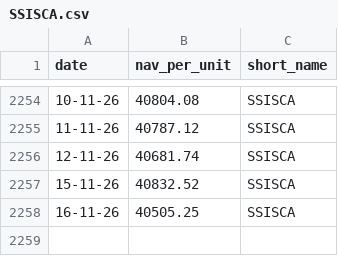
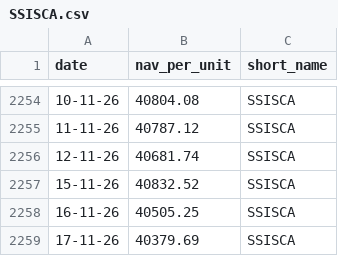
Before and after one commit to nguyen-q-huy/funds-archive, a CSV file: data/SSISCA.csv, drawn as a sheet; only a part is shown, gaps mark what is left out; the diff names each change by its address in the sheet, - before the commit and + after, or states it on an @@ line.

Commit message:
chore: update fund NAV data 2026-11-19

```diff
--- a/data/SSISCA.csv
+++ b/data/SSISCA.csv
+row 2259: 17-11-26 | 40379.69 | SSISCA
```
